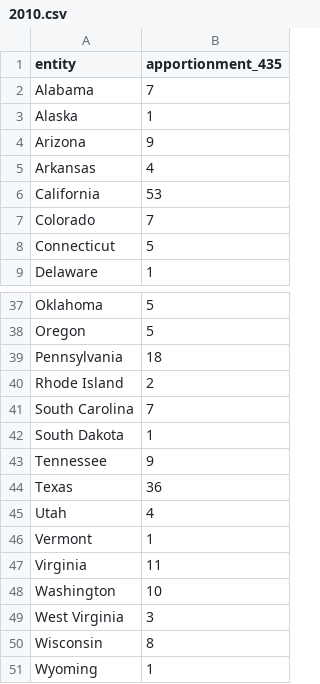
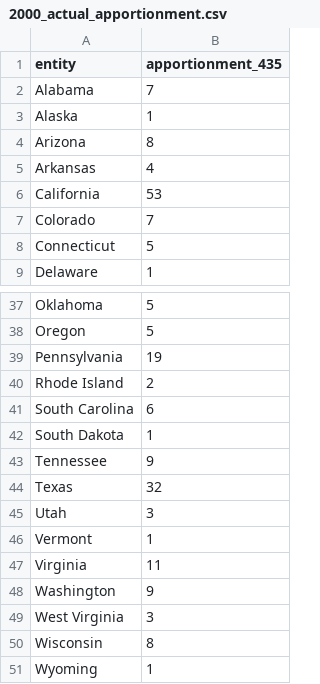
Before and after one commit to jamespfennell/apportionment, a CSV file: data/2000_actual_apportionment.csv (was 2010.csv), drawn as a sheet; only a part is shown, gaps mark what is left out; the diff covers the shown part only.

```diff
--- a/2010.csv
+++ b/data/2000_actual_apportionment.csv
@@ -3,3 +3,3 @@ Alabama,7
 Alaska,1
-Arizona,9
+Arizona,8
 Arkansas,4
@@ -38,12 +38,12 @@ Oklahoma,5
 Oregon,5
-Pennsylvania,18
+Pennsylvania,19
 Rhode Island,2
-South Carolina,7
+South Carolina,6
 South Dakota,1
 Tennessee,9
-Texas,36
-Utah,4
+Texas,32
+Utah,3
 Vermont,1
 Virginia,11
-Washington,10
+Washington,9
 West Virginia,3
```
Also changed, not shown: 12 edited cells elsewhere in this file, 26 other files.
